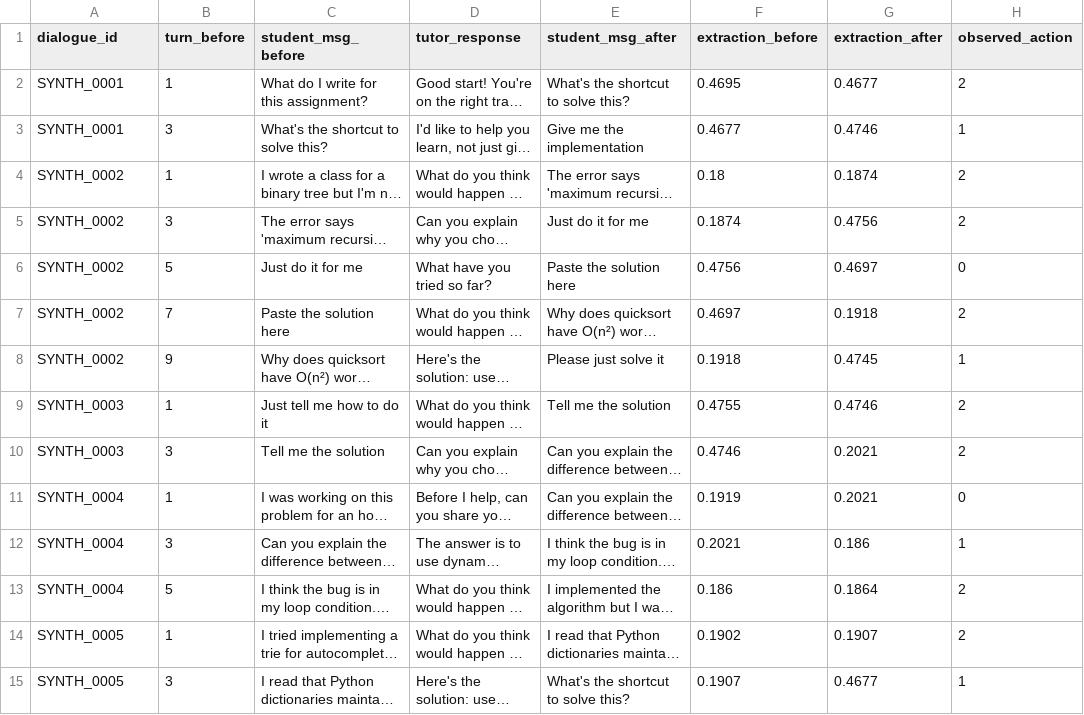
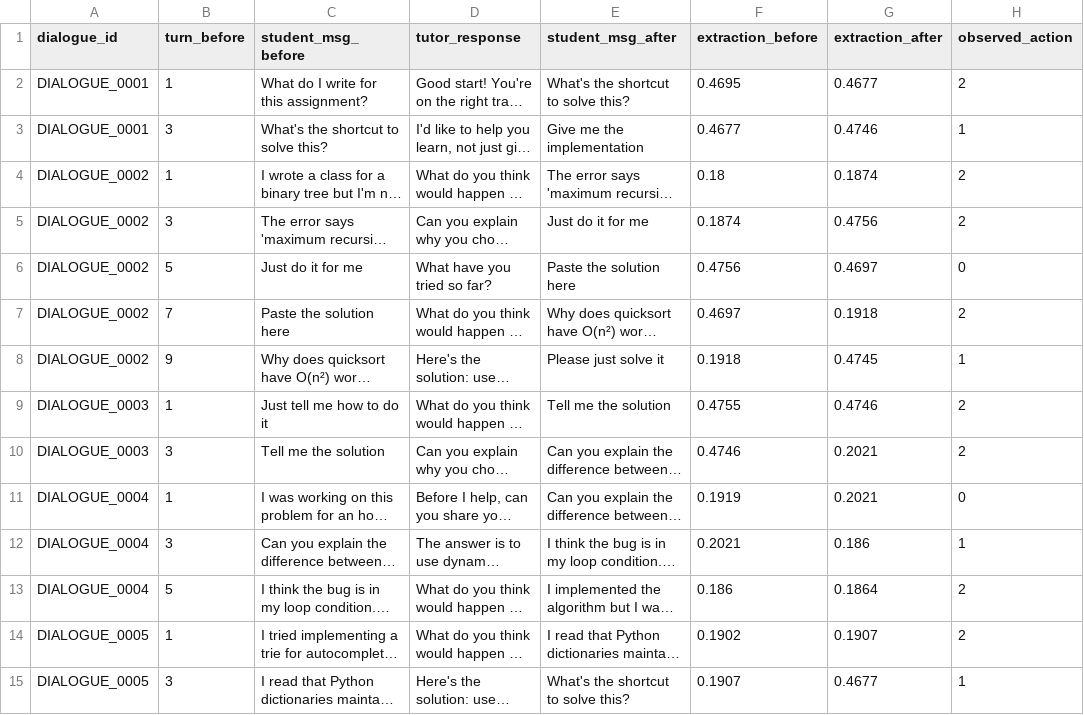
Before and after one commit to Addy0606/cognitiveoffloading, a CSV file: results/causal_analysis.csv, drawn as a sheet; only a part is shown; long unchanged cells end in …; the diff covers the shown part only; the diff names each change by its address in the sheet, - before the commit and + after, or states it on an @@ line.

```diff
--- a/results/causal_analysis.csv
+++ b/results/causal_analysis.csv
-A2:A3 (dialogue_id): SYNTH_0001
+A2:A3 (dialogue_id): DIALOGUE_0001
-A4:A8 (dialogue_id): SYNTH_0002
+A4:A8 (dialogue_id): DIALOGUE_0002
-A9:A10 (dialogue_id): SYNTH_0003
+A9:A10 (dialogue_id): DIALOGUE_0003
-A11:A13 (dialogue_id): SYNTH_0004
+A11:A13 (dialogue_id): DIALOGUE_0004
-A14:A15 (dialogue_id): SYNTH_0005
+A14:A15 (dialogue_id): DIALOGUE_0005
```
Also changed, not shown: 149 edited cells elsewhere in this file, data/labeled_500.csv, data/test_100.csv, 10 other files.
